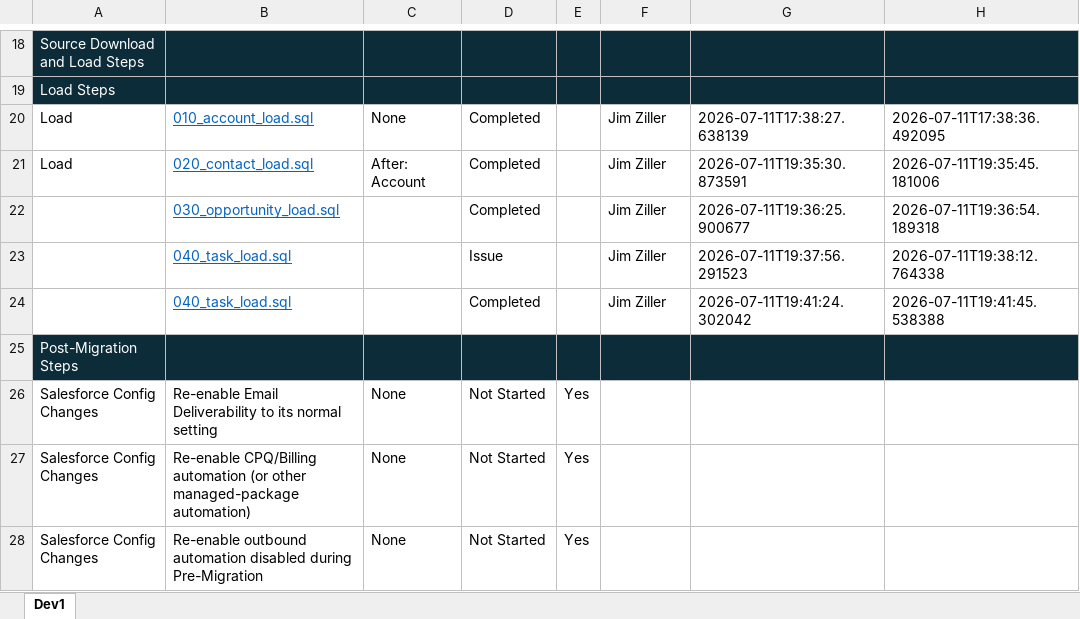
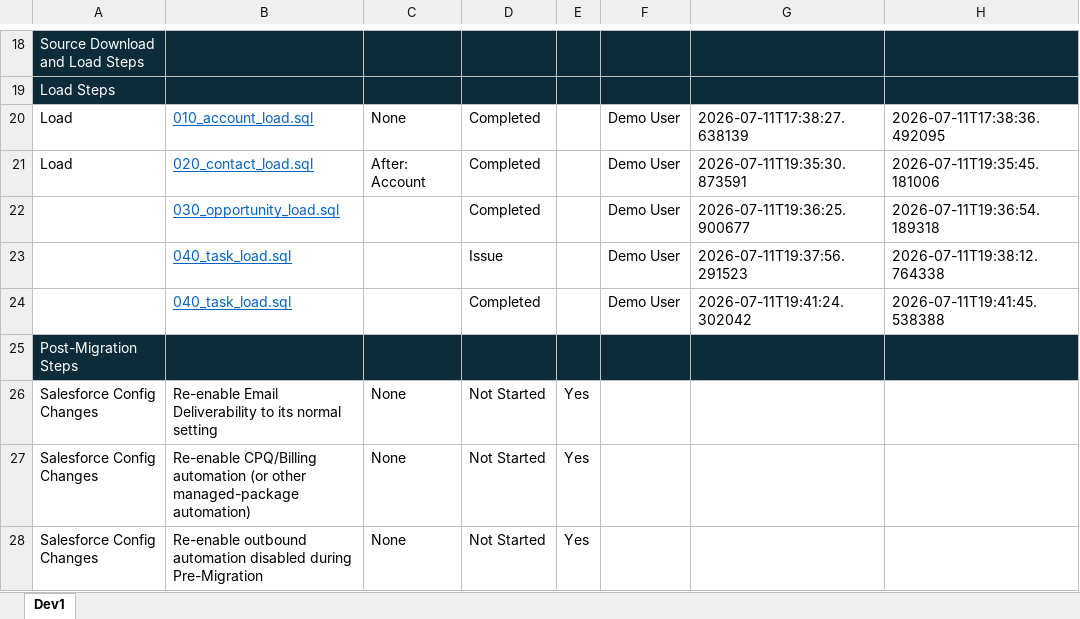
Before and after one commit to jpziller/DataMigration, an Excel workbook: migration_run_book.xlsx, sheet Dev1, drawn as a sheet; only a part is shown, gaps mark what is left out; values as stored, in another font and other column widths than the file's, no borders; conditional formats not drawn; the diff names each change by its address in the sheet, - before the commit and + after, or states it on an @@ line.

```diff
--- a/migration_run_book.xlsx (sheet Dev1)
+++ b/migration_run_book.xlsx (sheet Dev1)
-F20:F24: Jim Ziller
+F20:F24: Demo User
```
Also changed, not shown: 20 other files.
